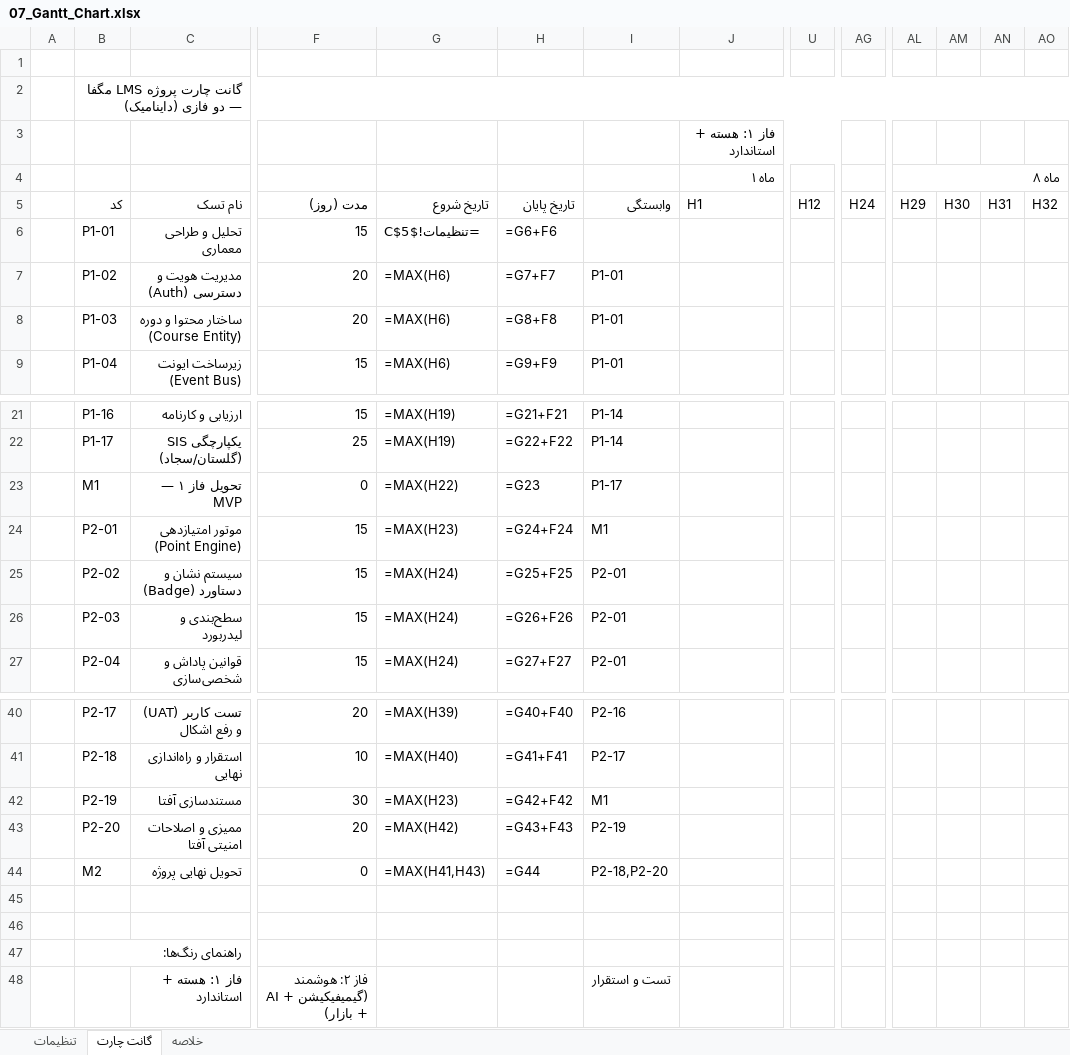
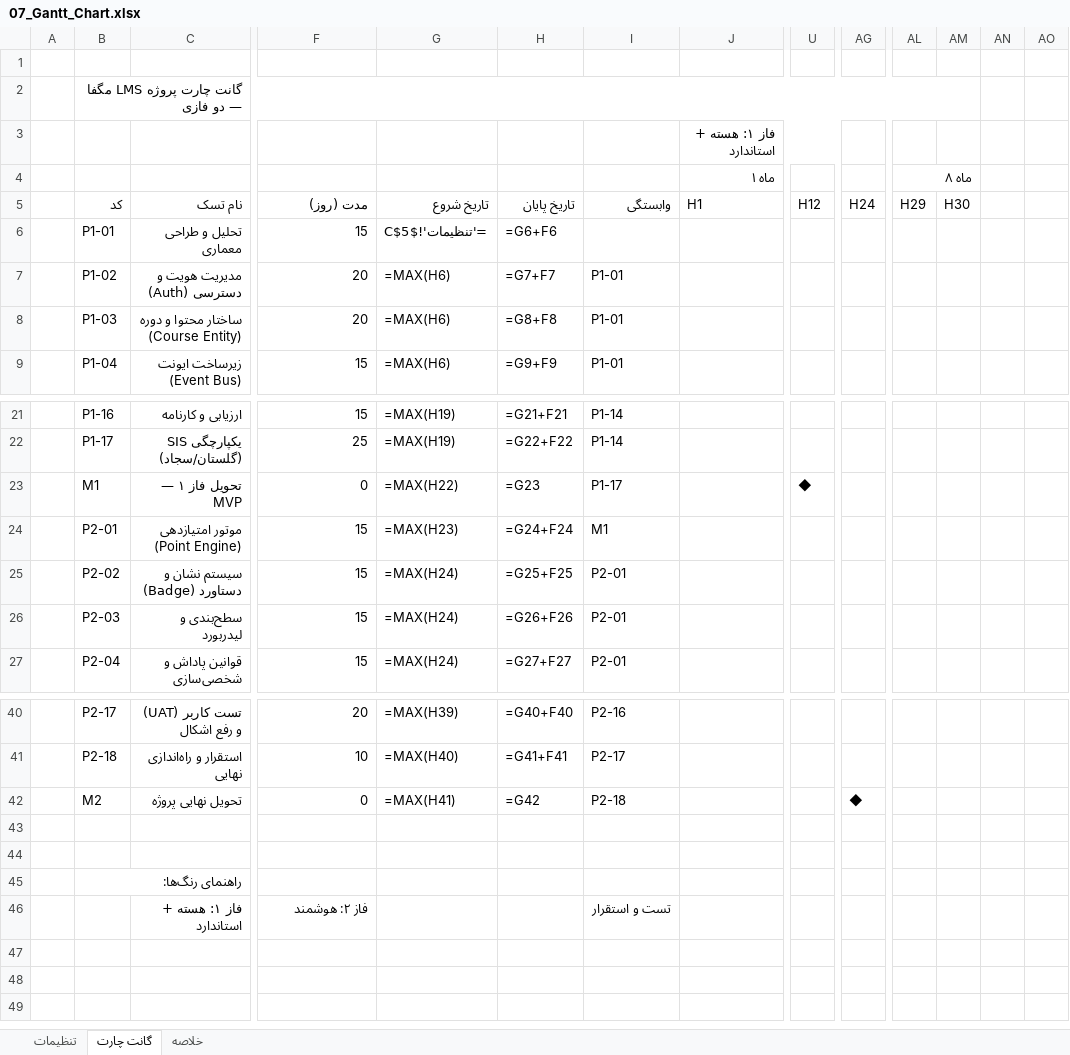
Before and after one commit to amirreza-torbat/LMS, an Excel workbook: Meeting_Strategy/Deliverables/07_Gantt_Chart.xlsx, sheet گانت چارت, drawn as a sheet; only a part is shown, gaps mark what is left out; values as stored, in another font and other column widths than the file's, no cell formats; formulas without a stored value are shown as written; conditional formats not drawn; removed rows and columns are numbered as before the commit, all else as after; rows hold the shown columns only; the diff names each change by its address in the sheet, - before the commit and + after, or states it on an @@ line.

Commit message:
Fix Gantt Chart v2: colored bars + AFTA removed
Fixes:
1. Gantt bars now properly colored (direct cell fills + conditional formatting)
   - Phase 1 tasks: dark blue (#1B2A4A)
   - Phase 2 tasks: purple (#8E44AD)
   - Testing: amber (#D4820A)
   - Milestones: red diamond (◆)
2. AFTA removed from project phases entirely
   - AFTA is an external certification process, not a project deliverable
   - We will pursue it but no commitment in the timeline
3. 37 tasks (down from 39 — 2 AFTA tasks removed)
4. Fixed conditional formatting formulas (quoted Persian sheet name)
5. Verified: all bars are pre-colored and visible immediately

```diff
--- a/Meeting_Strategy/Deliverables/07_Gantt_Chart.xlsx (sheet گانت چارت)
+++ b/Meeting_Strategy/Deliverables/07_Gantt_Chart.xlsx (sheet گانت چارت)
-B2: گانت چارت پروژه LMS مگفا — دو فازی (داینامیک)
+B2: گانت چارت پروژه LMS مگفا — دو فازی
-B2:AO2 merged
+B2:AM2 merged
-row 3:  |  |  |  |  |  |  | فاز ۱: هسته + استاندارد
+row 3:  |  |  |  |  |  |  | فاز ۱: هسته + استاندارد
-AL4:AO4 merged
+AL4:AM4 merged
-AN5: H31
+AN5: (empty)
-AO5: H32
+AO5: (empty)
-G6: =تنظیمات!$C$5
+G6: ='تنظیمات'!$C$5
-U23: (empty)
+U23: ◆
-row 42:  | P2-19 | مستندسازی آفتا | 30 | =MAX(H23) | =G42+F42 | M1
-row 43:  | P2-20 | ممیزی و اصلاحات امنیتی آفتا | 20 | =MAX(H42) | =G43+F43 | P2-19
-G42: =MAX(H41,H43)
+G42: =MAX(H41)
-H42: =G44
+H42: =G42
-I42: P2-18,P2-20
+I42: P2-18
-AG42: (empty)
+AG42: ◆
-row 48:  |  | فاز ۱: هسته + استاندارد | فاز ۲: هوشمند (گیمیفیکیشن + AI + بازار) |  |  | تست و استقرار
+row 46:  |  | فاز ۱: هسته + استاندارد | فاز ۲: هوشمند |  |  | تست و استقرار
```
Also changed, not shown: sheet خلاصه, sheet تنظیمات, cell formats.
